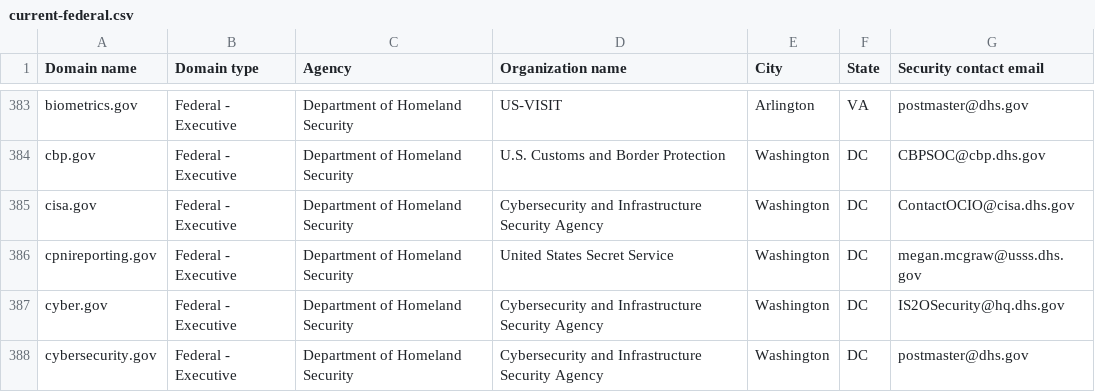
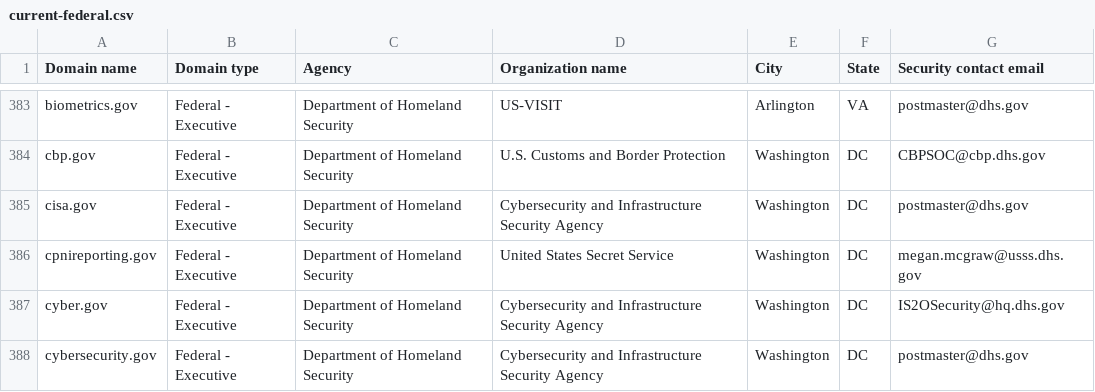
Before and after one commit to zandercymatics/dotgov-data, a CSV file: current-federal.csv, drawn as a sheet; only a part is shown, gaps mark what is left out.

Commit message:
Flat: latest data (2024-09-25T06:32:44.803Z) {   "date": "2024-09-25T06:32:44.803Z",   "files": [     {       "name": "current-federal.csv",       "deltaBytes": -6,       "source": "https://manage.get.gov/api/v1/get-report/current-federal"     },     {       "name": "current-full.csv",       "deltaBytes": 1085,       "source": "https://manage.get.gov/api/v1/get-report/current-full"     }   ] }

```diff
--- a/current-federal.csv
+++ b/current-federal.csv
@@ -384,3 +384,3 @@ biometrics.gov,Federal - Executive,Department of Homeland Security,US-VISIT,Arli
 cbp.gov,Federal - Executive,Department of Homeland Security,U.S. Customs and Border Protection,Washington,DC,CBPSOC@cbp.dhs.gov
-cisa.gov,Federal - Executive,Department of Homeland Security,Cybersecurity and Infrastructure Security Agency,Washington,DC,ContactOCIO@cisa.dhs.gov
+cisa.gov,Federal - Executive,Department of Homeland Security,Cybersecurity and Infrastructure Security Agency,Washington,DC,postmaster@dhs.gov
 cpnireporting.gov,Federal - Executive,Department of Homeland Security,United States Secret Service,Washington,DC,megan.mcgraw@usss.dhs.gov
```
Also changed, not shown: 1 other file.
